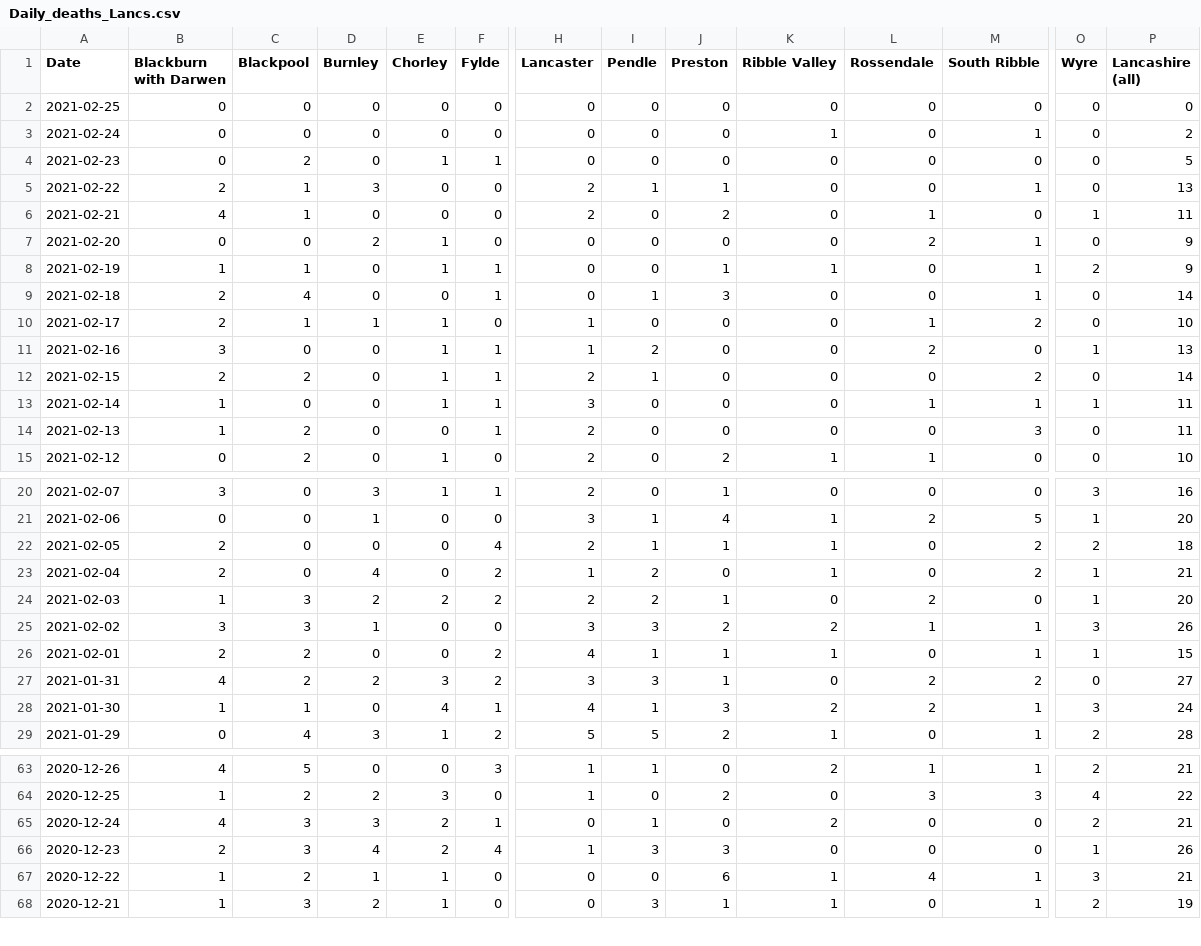
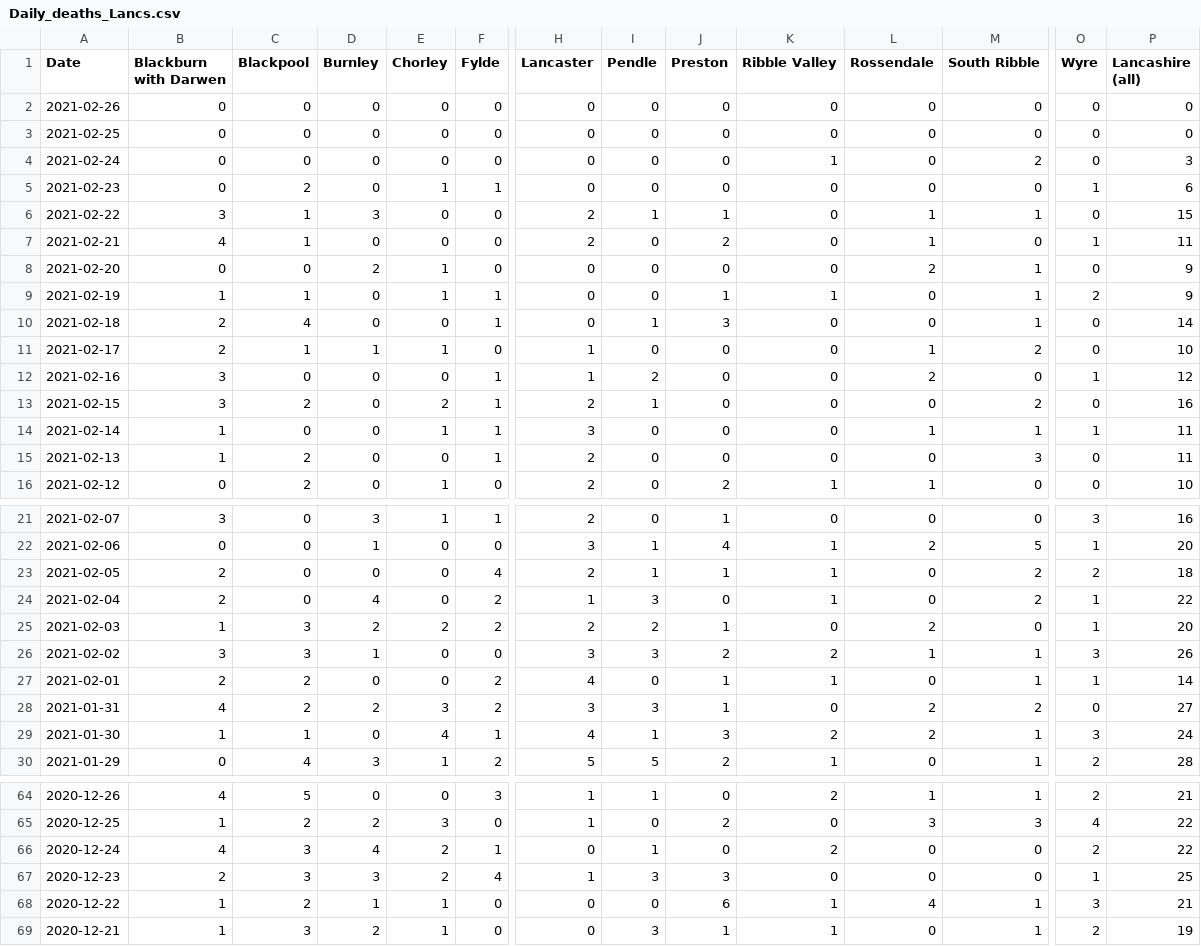
Before and after one commit to paumber/covid-data, a CSV file: Daily_deaths_Lancs.csv, drawn as a sheet; only a part is shown, gaps mark what is left out; addresses are those after the commit; rows hold the shown columns only; the diff names each change by its address in the sheet, - before the commit and + after, or states it on an @@ line.

Commit message:
Update Daily_deaths_Lancs.csv

```diff
--- a/Daily_deaths_Lancs.csv
+++ b/Daily_deaths_Lancs.csv
+row 2: 2021-02-26 | 0 | 0 | 0 | 0 | 0 | 0 | 0 | 0 | 0 | 0 | 0 | 0 | 0
-M4 (South Ribble): 1
+M4 (South Ribble): 2
-P4 (Lancashire (all)): 2
+P4 (Lancashire (all)): 3
-O5 (Wyre): 0
+O5 (Wyre): 1
-P5 (Lancashire (all)): 5
+P5 (Lancashire (all)): 6
-B6 (Blackburn with Darwen): 2
+B6 (Blackburn with Darwen): 3
-L6 (Rossendale): 0
+L6 (Rossendale): 1
-P6 (Lancashire (all)): 13
+P6 (Lancashire (all)): 15
-E12 (Chorley): 1
+E12 (Chorley): 0
-P12 (Lancashire (all)): 13
+P12 (Lancashire (all)): 12
-B13 (Blackburn with Darwen): 2
+B13 (Blackburn with Darwen): 3
-E13 (Chorley): 1
+E13 (Chorley): 2
-P13 (Lancashire (all)): 14
+P13 (Lancashire (all)): 16
-I24 (Pendle): 2
+I24 (Pendle): 3
-P24 (Lancashire (all)): 21
+P24 (Lancashire (all)): 22
-I27 (Pendle): 1
+I27 (Pendle): 0
-P27 (Lancashire (all)): 15
+P27 (Lancashire (all)): 14
-D66 (Burnley): 3
+D66 (Burnley): 4
-P66 (Lancashire (all)): 21
+P66 (Lancashire (all)): 22
-D67 (Burnley): 4
+D67 (Burnley): 3
-P67 (Lancashire (all)): 26
+P67 (Lancashire (all)): 25
```
